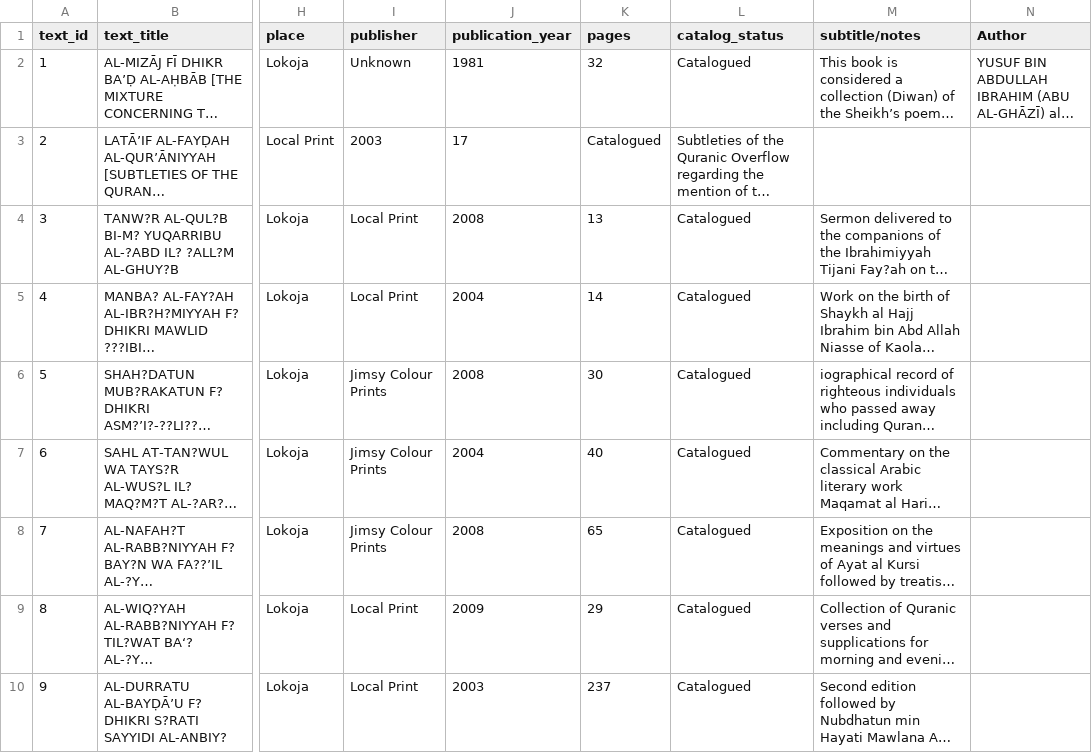
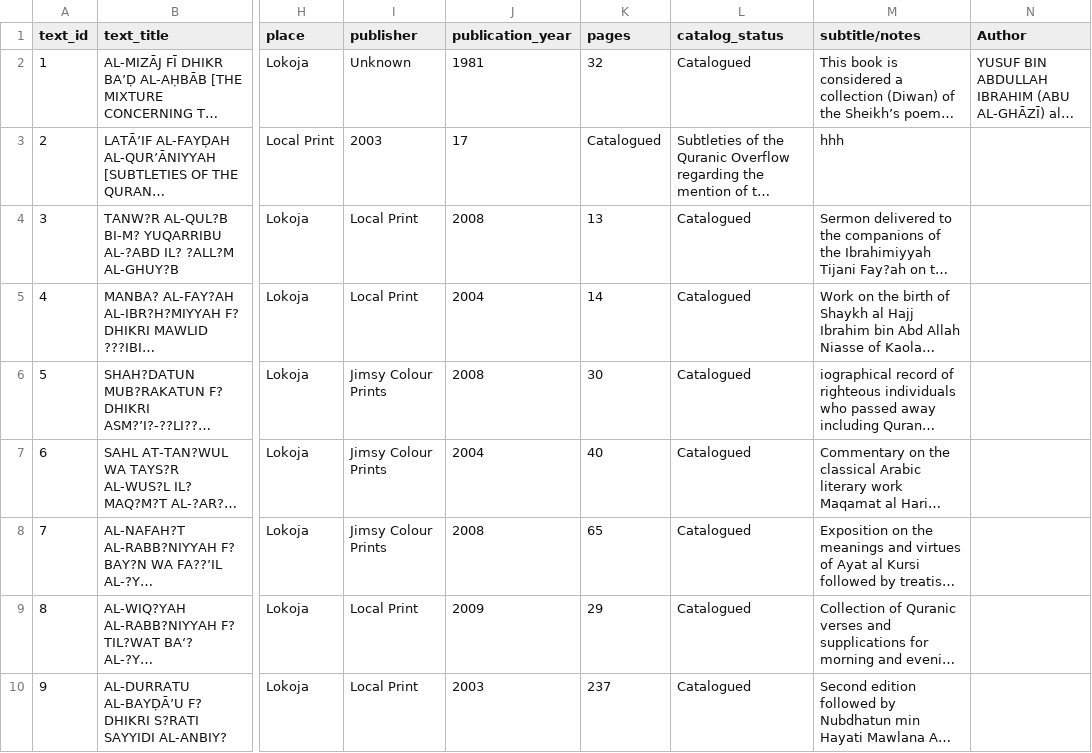
Before and after one commit to SmileBakGlobal/sheikh-yusuf-lokoja-bibliographic-database, a CSV file: sheikh-yusuf-lokoja-bibliographic-database.csv, drawn as a sheet; only a part is shown, gaps mark what is left out; long unchanged cells end in …; the diff names each change by its address in the sheet, - before the commit and + after, or states it on an @@ line.

Commit message:
Update sheikh-yusuf-lokoja-bibliographic-database.csv

```diff
--- a/sheikh-yusuf-lokoja-bibliographic-database.csv
+++ b/sheikh-yusuf-lokoja-bibliographic-database.csv
-M3 (subtitle/notes): (empty)
+M3 (subtitle/notes): hhh
```
